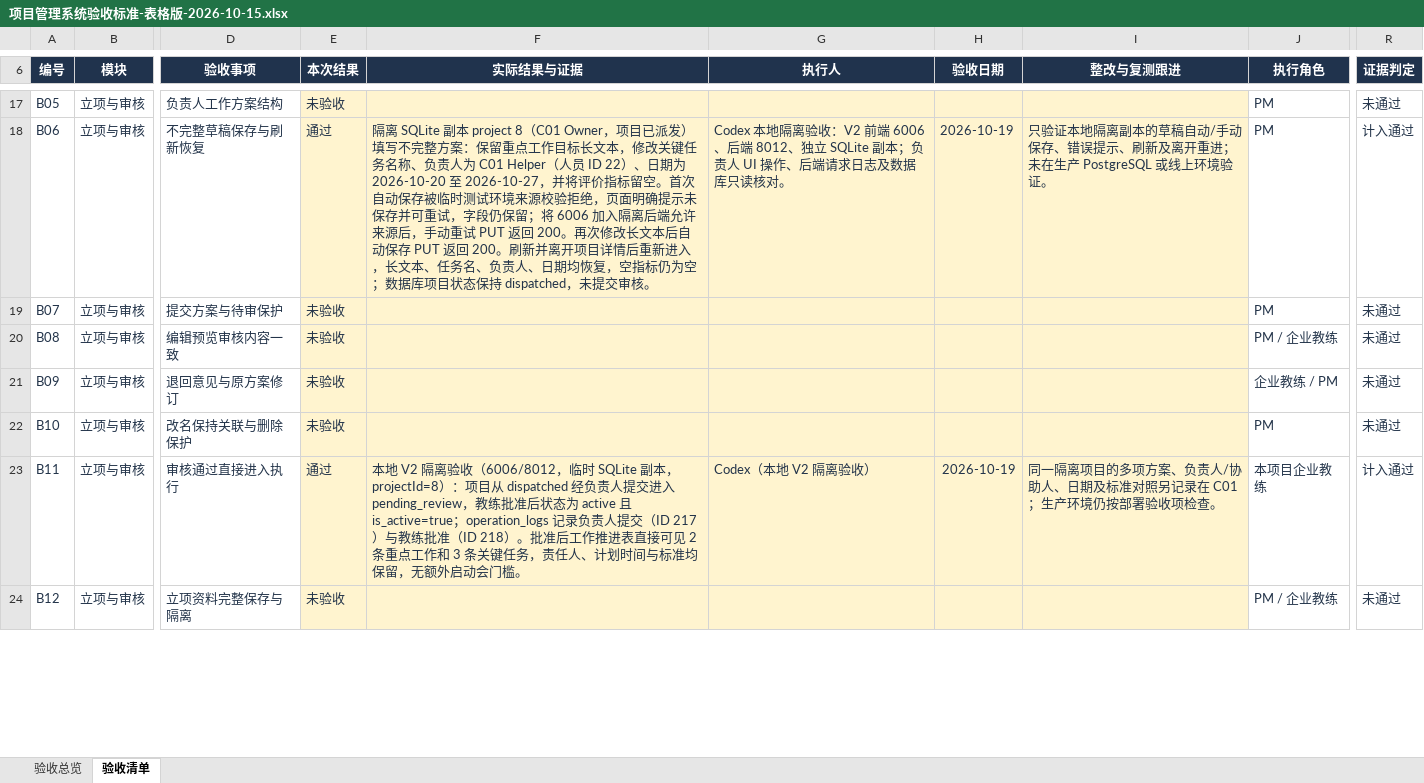
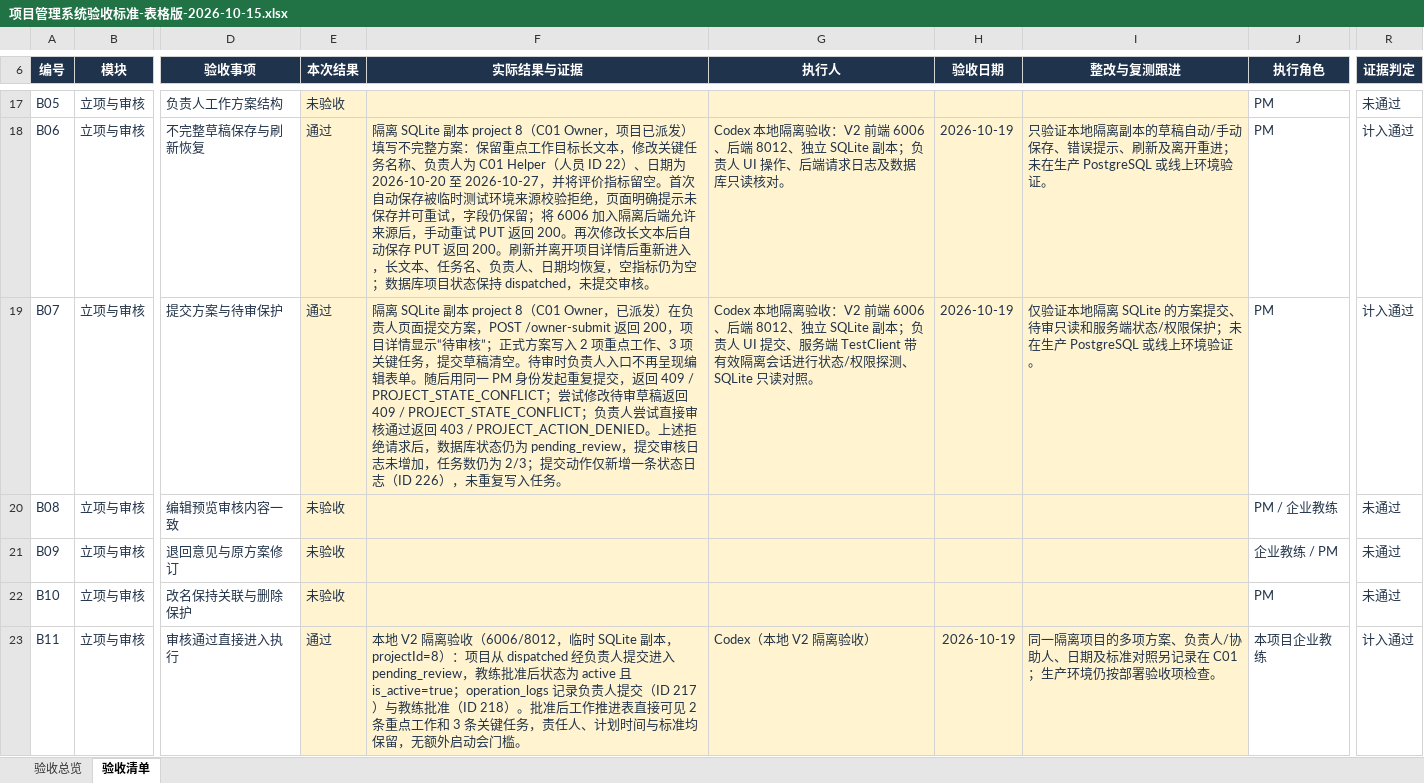
Before and after one commit to MIkkon-ada/mowayspos, an Excel workbook: outputs/acceptance-table-20261015/项目管理系统验收标准-表格版-2026-10-15.xlsx, sheet 验收清单, drawn as a sheet; only a part is shown, gaps mark what is left out; the shorter side is filled out with more unchanged rows; values as stored, in another font and other column widths than the file's, no borders; conditional formats and table styles not drawn; the diff names each change by its address in the sheet, - before the commit and + after, or states it on an @@ line.

Commit message:
docs: verify B07 initiation review protections

```diff
--- a/outputs/acceptance-table-20261015/项目管理系统验收标准-表格版-2026-10-15.xlsx (sheet 验收清单)
+++ b/outputs/acceptance-table-20261015/项目管理系统验收标准-表格版-2026-10-15.xlsx (sheet 验收清单)
-E19 (本次结果): 未验收
+E19 (本次结果): 通过
-F19 (实际结果与证据): (empty)
+F19 (实际结果与证据): 隔离 SQLite 副本 project 8（C01 Owner，已派发）在负责人页面提交方案，POST /owner-submit 返回 200，项目详情显示“待审核”；正式方案写入 2 项重点工作、3 项关键任务，提交草稿清空。待审时负责人入口不再呈现编辑表单。随后用同一 PM 身份发起重复提交，返回 409 / PROJECT_STATE_CONFLICT；尝试修改待审草稿返回 409 / PROJECT_STATE_CONFLICT；负责人尝试直接审核通过返回 403 / PROJECT_ACTION_DENIED。上述拒绝请求后，数据库状态仍为 pending_review，提交审核日志未增加，任务数仍为 2/3；提交动作仅新增一条状态日志（ID 226），未重复写入任务。
-G19 (执行人): (empty)
+G19 (执行人): Codex 本地隔离验收：V2 前端 6006、后端 8012、独立 SQLite 副本；负责人 UI 提交、服务端 TestClient 带有效隔离会话进行状态/权限探测、SQLite 只读对照。
-H19 (验收日期): (empty)
+H19 (验收日期): 2026-10-19
-I19 (整改与复测跟进): (empty)
+I19 (整改与复测跟进): 仅验证本地隔离 SQLite 的方案提交、待审只读和服务端状态/权限保护；未在生产 PostgreSQL 或线上环境验证。
-R19 (证据判定): 未通过
+R19 (证据判定): 计入通过
```
Also changed, not shown: sheet 验收总览.
